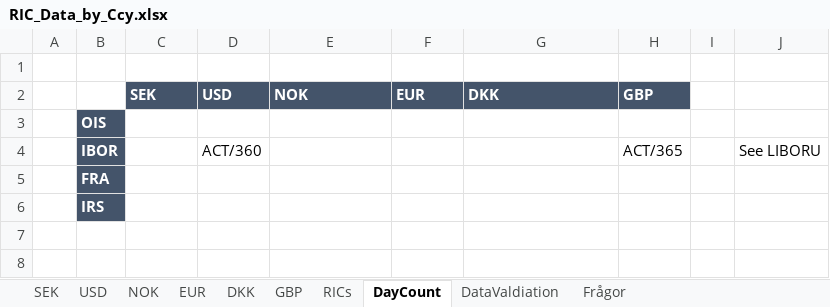
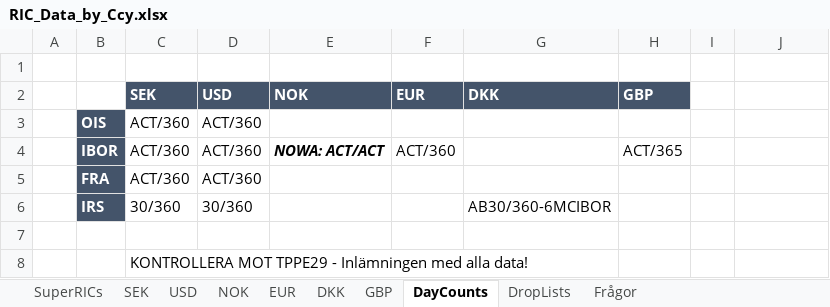
Before and after one commit to gbfredrik/MSc-Financial-Mathematics-Multi-Curve-Modeling-Risk-Performance-Attribution, an Excel workbook: RIC_Data_by_Ccy.xlsx, sheet DayCounts, drawn as a sheet; values as stored, in another font and other column widths than the file's, no borders; removed rows and columns are numbered as before the commit, all else as after; the diff names each change by its address in the sheet, - before the commit and + after, or states it on an @@ line.

```diff
--- a/RIC_Data_by_Ccy.xlsx (sheet DayCounts)
+++ b/RIC_Data_by_Ccy.xlsx (sheet DayCounts)
-sheet tab: RICs
+sheet tab: SuperRICs
-sheet tab: DayCount
+sheet tab: DayCounts
-sheet tab: DataValdiation
+sheet tab: DropLists
@@ sheet tab order changed: SuperRICs | SEK | USD | NOK | EUR | DKK | GBP | DayCounts | DropLists | Frågor @@
-row 3:  | OIS
-row 4:  | IBOR |  | ACT/360 |  |  |  | ACT/365 |  | See LIBORU
-row 5:  | FRA
+row 3:  | OIS | ACT/360 | ACT/360
+row 4:  | IBOR | ACT/360 | ACT/360 | NOWA: ACT/ACT | ACT/360 |  | ACT/365
+row 5:  | FRA | ACT/360 | ACT/360
+row 6:  | IRS | 30/360 | 30/360 |  |  | AB30/360-6MCIBOR
-B7: IRS
+B7: (empty)
-B7 fill: #44546A
+B7 fill: none
+row 8:  |  | KONTROLLERA MOT TPPE29 - Inlämningen med alla data!
```
Also changed, not shown: sheet DKK, sheet Frågor, sheet GBP, sheet SuperRICs, sheet NOK, formulas that keep their value, charts or pictures.
